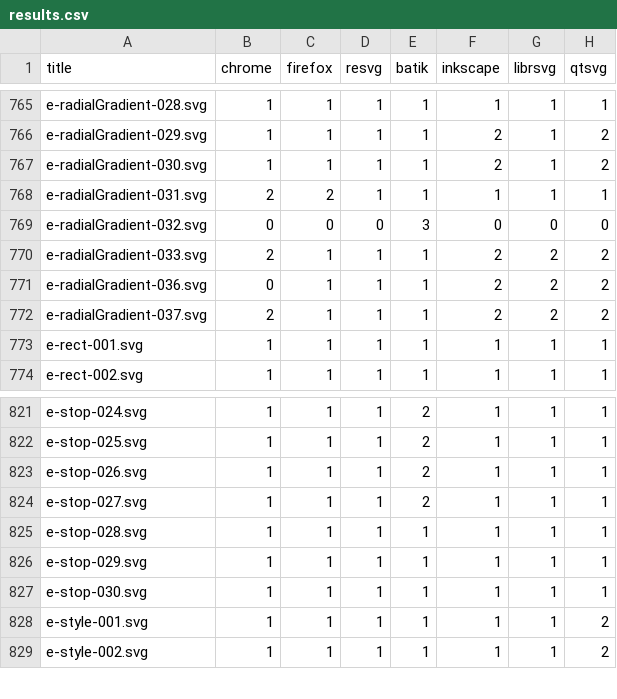
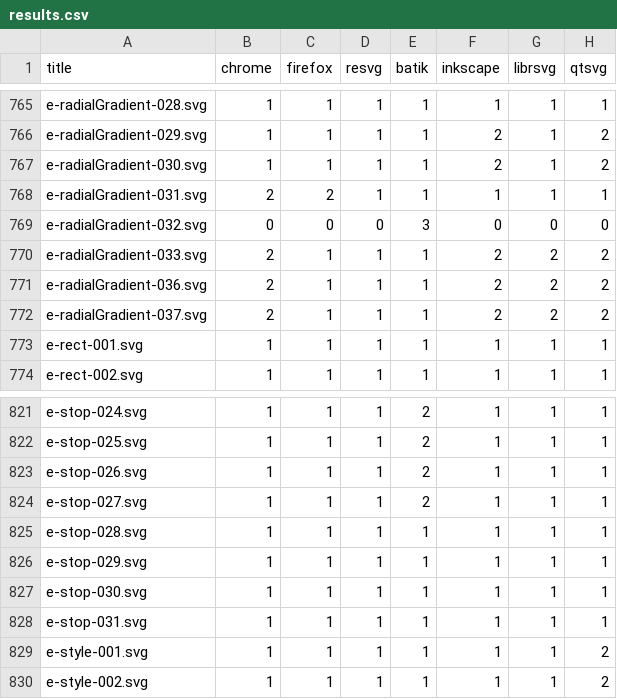
Before and after one commit to RazrFalcon/resvg-test-suite, a CSV file: results.csv, drawn as a sheet; only a part is shown, gaps mark what is left out.

Commit message:
Added new 'stop' element tests.
Small fixes.

```diff
--- a/results.csv
+++ b/results.csv
@@ -770,3 +770,3 @@ e-radialGradient-032.svg,0,0,0,3,0,0,0
 e-radialGradient-033.svg,2,1,1,1,2,2,2
-e-radialGradient-036.svg,0,1,1,1,2,2,2
+e-radialGradient-036.svg,2,1,1,1,2,2,2
 e-radialGradient-037.svg,2,1,1,1,2,2,2
@@ -827,2 +827,3 @@ e-stop-029.svg,1,1,1,1,1,1,1
 e-stop-030.svg,1,1,1,1,1,1,1
+e-stop-031.svg,1,1,1,1,1,1,1
 e-style-001.svg,1,1,1,1,1,1,2
```
Also changed, not shown: 9 other files.
